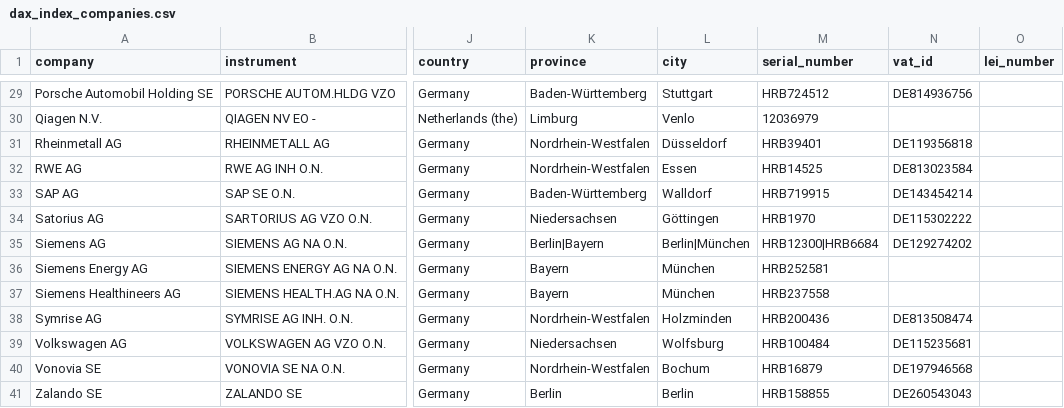
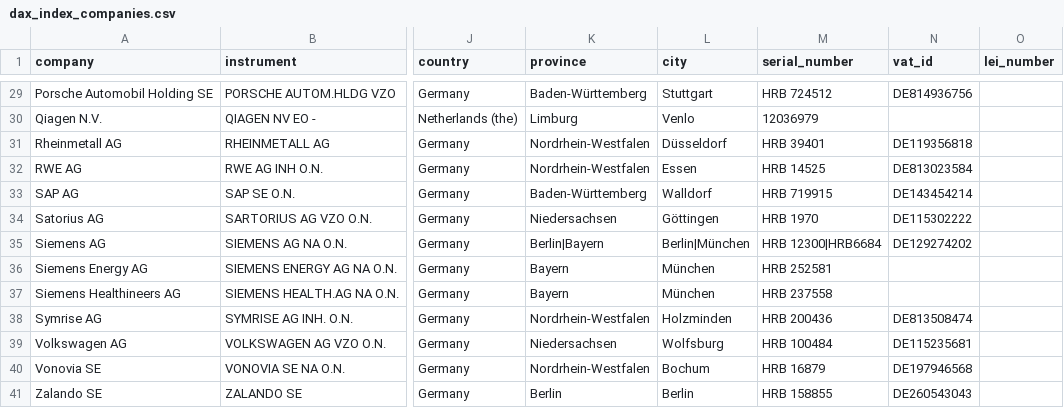
Before and after one commit to c-riq/stated, a CSV file: analysis/verifications/dax_index_companies.csv, drawn as a sheet; only a part is shown, gaps mark what is left out; the diff covers the shown part only; the diff names each change by its address in the sheet, - before the commit and + after, or states it on an @@ line.

```diff
--- a/analysis/verifications/dax_index_companies.csv
+++ b/analysis/verifications/dax_index_companies.csv
-M29 (serial_number): HRB724512
+M29 (serial_number): HRB 724512
-M31 (serial_number): HRB39401
+M31 (serial_number): HRB 39401
-M32 (serial_number): HRB14525
+M32 (serial_number): HRB 14525
-M33 (serial_number): HRB719915
+M33 (serial_number): HRB 719915
-M34 (serial_number): HRB1970
+M34 (serial_number): HRB 1970
-M35 (serial_number): HRB12300|HRB6684
+M35 (serial_number): HRB 12300|HRB6684
-M36 (serial_number): HRB252581
+M36 (serial_number): HRB 252581
-M37 (serial_number): HRB237558
+M37 (serial_number): HRB 237558
-M38 (serial_number): HRB200436
+M38 (serial_number): HRB 200436
-M39 (serial_number): HRB100484
+M39 (serial_number): HRB 100484
-M40 (serial_number): HRB16879
+M40 (serial_number): HRB 16879
-M41 (serial_number): HRB158855
+M41 (serial_number): HRB 158855
```
Also changed, not shown: 26 edited cells elsewhere in this file.
